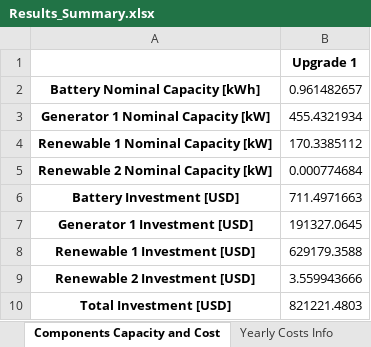
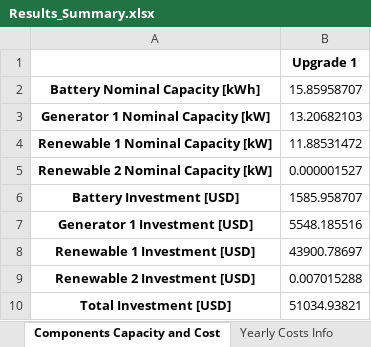
Before and after one commit to PietroAndreoni/MicroGridsPy-Teaching, an Excel workbook: MicroGrids/Results/Results_Summary.xlsx, sheet Components Capacity and Cost, drawn as a sheet; values as stored, in another font and other column widths than the file's, no borders; the diff names each change by its address in the sheet, - before the commit and + after, or states it on an @@ line.

```diff
--- a/MicroGrids/Results/Results_Summary.xlsx (sheet Components Capacity and Cost)
+++ b/MicroGrids/Results/Results_Summary.xlsx (sheet Components Capacity and Cost)
-B2: 0.961482657
+B2: 15.85958707
-B3: 455.4321934
+B3: 13.20682103
-B4: 170.3385112
+B4: 11.88531472
-B5: 0.000774684
+B5: 0.000001527
-B6: 711.4971663
+B6: 1585.958707
-B7: 191327.0645
+B7: 5548.185516
-B8: 629179.3588
+B8: 43900.78697
-B9: 3.559943666
+B9: 0.007015288
-B10: 821221.4803
+B10: 51034.93821
```
Also changed, not shown: sheet Yearly Costs Info, sheet Yearly Energy Averages, sheet Project Total Costs, MicroGrids/Results/Battery_Data.xlsx, MicroGrids/Results/Generator_Data.xlsx, 5 other files.
